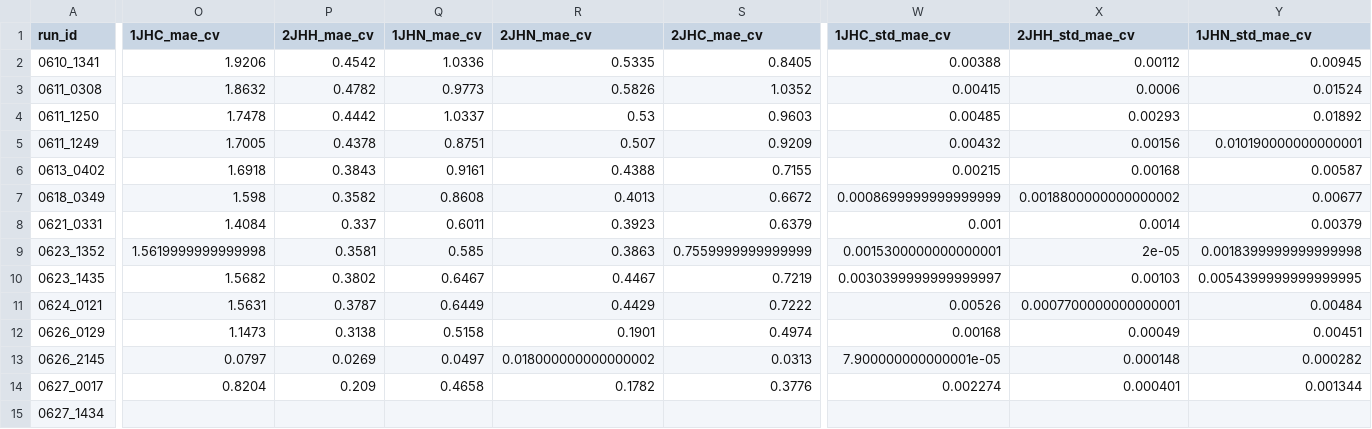
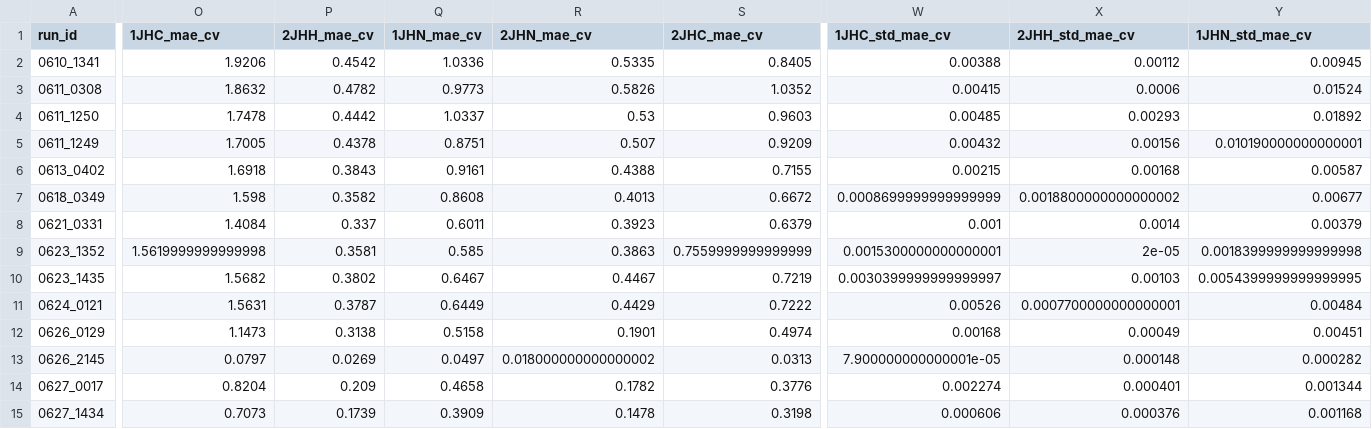
Before and after one commit to RobMulla/kaggle-champs-2019, a CSV file: tracking/tracking.csv, drawn as a sheet; only a part is shown, gaps mark what is left out; the diff covers the shown part only; the diff names each change by its address in the sheet, - before the commit and + after, or states it on an @@ line.

Commit message:
m024 and m023 halfhalf and tracking updated

```diff
--- a/tracking/tracking.csv
+++ b/tracking/tracking.csv
-O15 (1JHC_mae_cv): (empty)
+O15 (1JHC_mae_cv): 0.7073
-P15 (2JHH_mae_cv): (empty)
+P15 (2JHH_mae_cv): 0.1739
-Q15 (1JHN_mae_cv): (empty)
+Q15 (1JHN_mae_cv): 0.3909
-R15 (2JHN_mae_cv): (empty)
+R15 (2JHN_mae_cv): 0.1478
-S15 (2JHC_mae_cv): (empty)
+S15 (2JHC_mae_cv): 0.3198
-W15 (1JHC_std_mae_cv): (empty)
+W15 (1JHC_std_mae_cv): 0.000606
-X15 (2JHH_std_mae_cv): (empty)
+X15 (2JHH_std_mae_cv): 0.000376
-Y15 (1JHN_std_mae_cv): (empty)
+Y15 (1JHN_std_mae_cv): 0.001168
```
Also changed, not shown: 28 edited cells elsewhere in this file, 2 other files.
